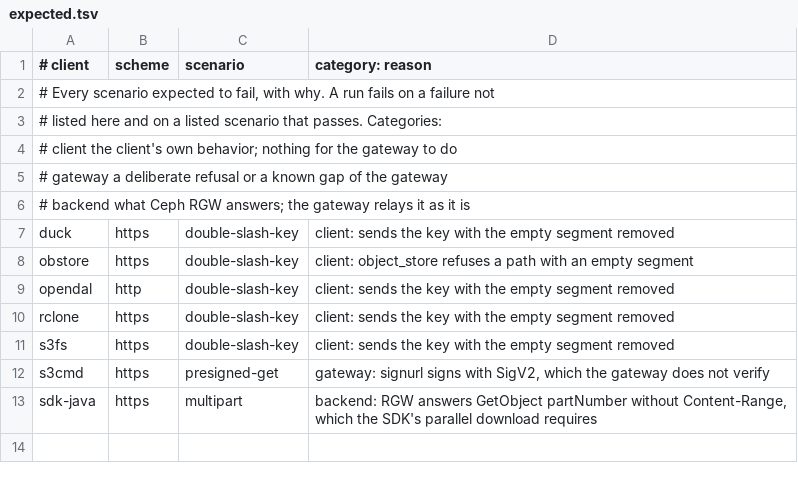
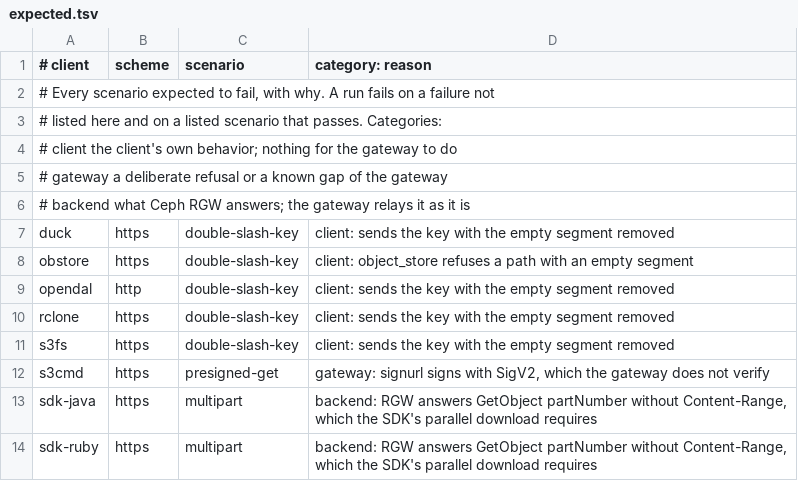
Before and after one commit to fujiwara/s3rp, a TSV file: clients/expected.tsv, drawn as a sheet; the diff names each change by its address in the sheet, - before the commit and + after, or states it on an @@ line.

```diff
--- a/clients/expected.tsv
+++ b/clients/expected.tsv
+row 14: sdk-ruby | https | multipart | backend: RGW answers GetObject partNumber without Content-Range, which the SDK's parallel download requires
```
Also changed, not shown: 5 other files.
